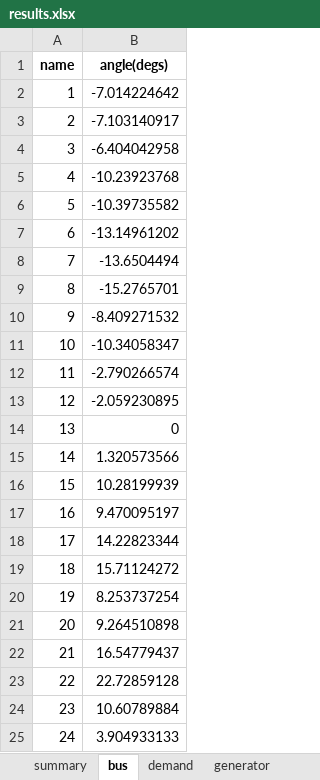
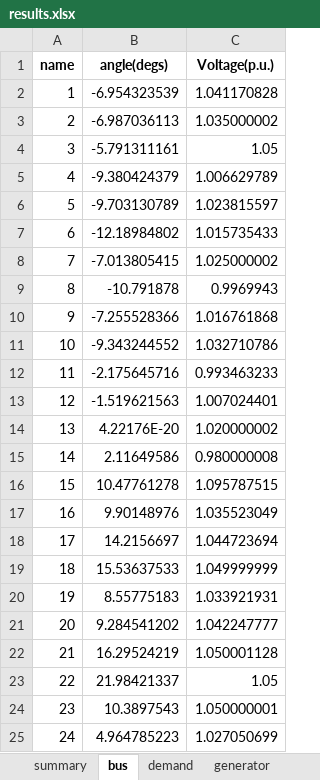
Before and after one commit to bukhsh/oats, an Excel workbook: results/results.xlsx, sheet bus, drawn as a sheet; values as stored, in another font and other column widths than the file's, no borders; the diff names each change by its address in the sheet, - before the commit and + after, or states it on an @@ line.

```diff
--- a/results/results.xlsx (sheet bus)
+++ b/results/results.xlsx (sheet bus)
+column C (Voltage(p.u.)), rows 2-25: 1.041170828 | 1.035000002 | 1.05 | 1.006629789 | 1.023815597 | 1.015735433 | 1.025000002 | 0.9969943 | 1.016761868 | 1.032710786 | 0.993463233 | 1.007024401 | 1.020000002 | 0.980000008 | 1.095787515 | 1.035523049 | 1.044723694 | 1.049999999 | 1.033921931 | 1.042247777 | 1.050001128 | 1.05 | 1.050000001 | 1.027050699
-B2 (angle(degs)): -7.014224642
+B2 (angle(degs)): -6.954323539
-B3 (angle(degs)): -7.103140917
+B3 (angle(degs)): -6.987036113
-B4 (angle(degs)): -6.404042958
+B4 (angle(degs)): -5.791311161
-B5 (angle(degs)): -10.23923768
+B5 (angle(degs)): -9.380424379
-B6 (angle(degs)): -10.39735582
+B6 (angle(degs)): -9.703130789
-B7 (angle(degs)): -13.14961202
+B7 (angle(degs)): -12.18984802
-B8 (angle(degs)): -13.6504494
+B8 (angle(degs)): -7.013805415
-B9 (angle(degs)): -15.2765701
+B9 (angle(degs)): -10.791878
-B10 (angle(degs)): -8.409271532
+B10 (angle(degs)): -7.255528366
-B11 (angle(degs)): -10.34058347
+B11 (angle(degs)): -9.343244552
-B12 (angle(degs)): -2.790266574
+B12 (angle(degs)): -2.175645716
-B13 (angle(degs)): -2.059230895
+B13 (angle(degs)): -1.519621563
-B14 (angle(degs)): 0
+B14 (angle(degs)): 4.22176E-20
-B15 (angle(degs)): 1.320573566
+B15 (angle(degs)): 2.11649586
-B16 (angle(degs)): 10.28199939
+B16 (angle(degs)): 10.47761278
-B17 (angle(degs)): 9.470095197
+B17 (angle(degs)): 9.90148976
-B18 (angle(degs)): 14.22823344
+B18 (angle(degs)): 14.2156697
-B19 (angle(degs)): 15.71124272
+B19 (angle(degs)): 15.53637533
-B20 (angle(degs)): 8.253737254
+B20 (angle(degs)): 8.55775183
-B21 (angle(degs)): 9.264510898
+B21 (angle(degs)): 9.284541202
-B22 (angle(degs)): 16.54779437
+B22 (angle(degs)): 16.29524219
-B23 (angle(degs)): 22.72859128
+B23 (angle(degs)): 21.98421337
-B24 (angle(degs)): 10.60789884
+B24 (angle(degs)): 10.3897543
-B25 (angle(degs)): 3.904933133
+B25 (angle(degs)): 4.964785223
```
Also changed, not shown: sheet generator, sheet demand, sheet transformer, sheet branch, sheet wind, sheet summary, testcases/case118.xlsx, testcases/case14.xlsx, 19 other files.
